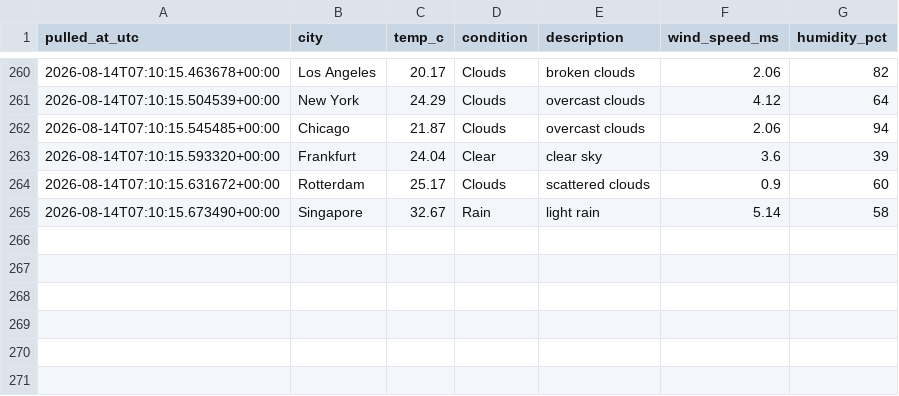
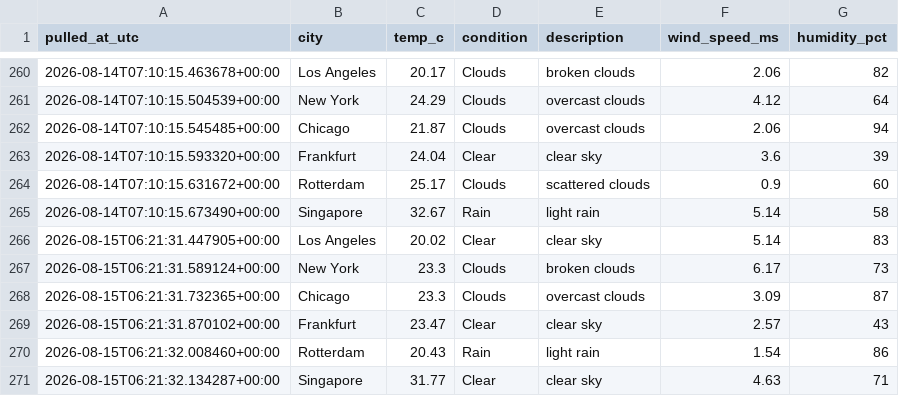
Before and after one commit to Aditya-Kadam-304/logistics-delivery-dashboard, a CSV file: data/processed/weather_log.csv, drawn as a sheet; only a part is shown, gaps mark what is left out; the diff names each change by its address in the sheet, - before the commit and + after, or states it on an @@ line.

```diff
--- a/data/processed/weather_log.csv
+++ b/data/processed/weather_log.csv
+row 266: 2026-08-15T06:21:31.447905+00:00 | Los Angeles | 20.02 | Clear | clear sky | 5.14 | 83
+row 267: 2026-08-15T06:21:31.589124+00:00 | New York | 23.3 | Clouds | broken clouds | 6.17 | 73
+row 268: 2026-08-15T06:21:31.732365+00:00 | Chicago | 23.3 | Clouds | overcast clouds | 3.09 | 87
+row 269: 2026-08-15T06:21:31.870102+00:00 | Frankfurt | 23.47 | Clear | clear sky | 2.57 | 43
+row 270: 2026-08-15T06:21:32.008460+00:00 | Rotterdam | 20.43 | Rain | light rain | 1.54 | 86
+row 271: 2026-08-15T06:21:32.134287+00:00 | Singapore | 31.77 | Clear | clear sky | 4.63 | 71
```
